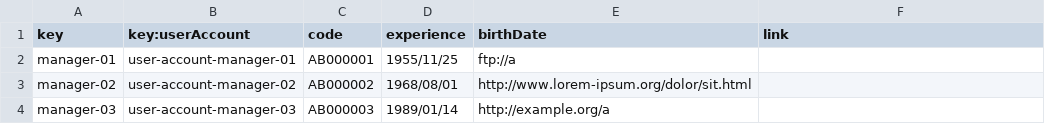
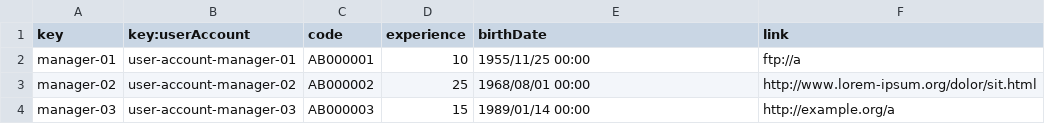
Before and after one commit to DPII-24-25/Acme-ANS-D, a CSV file: src/main/resources/WEB-INF/data/sample/manager.csv, drawn as a sheet; the diff names each change by its address in the sheet, - before the commit and + after, or states it on an @@ line.

Commit message:
Manager corrections and data correctly

```diff
--- a/src/main/resources/WEB-INF/data/sample/manager.csv
+++ b/src/main/resources/WEB-INF/data/sample/manager.csv
-D2 (experience): 1955/11/25
+D2 (experience): 10
-E2 (birthDate): ftp://a
+E2 (birthDate): 1955/11/25 00:00
-F2 (link): (empty)
+F2 (link): ftp://a
-D3 (experience): 1968/08/01
+D3 (experience): 25
-E3 (birthDate): http://www.lorem-ipsum.org/dolor/sit.html
+E3 (birthDate): 1968/08/01 00:00
-F3 (link): (empty)
+F3 (link): http://www.lorem-ipsum.org/dolor/sit.html
-D4 (experience): 1989/01/14
+D4 (experience): 15
-E4 (birthDate): http://example.org/a
+E4 (birthDate): 1989/01/14 00:00
-F4 (link): (empty)
+F4 (link): http://example.org/a
```
Also changed, not shown: src/main/resources/WEB-INF/data/sample/user-account.csv, 7 other files.
